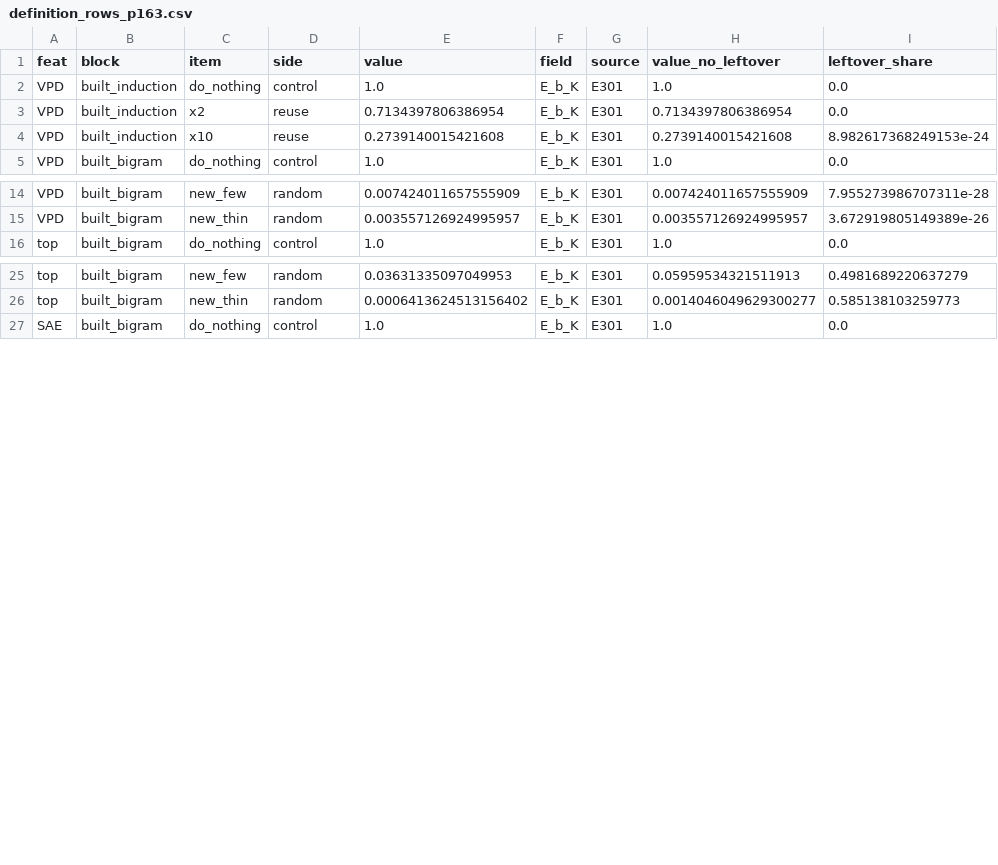
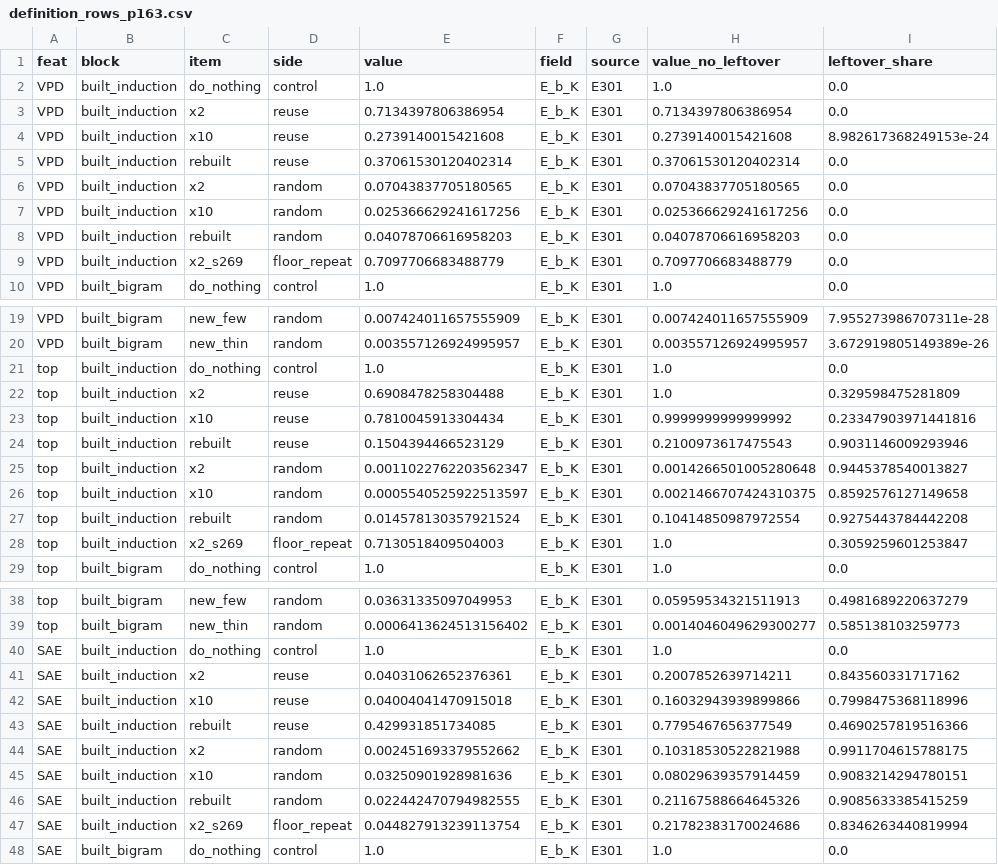
Before and after one commit to edwinagnew/commute-vpd, a CSV file: experiments/built_circuits/results/definition_rows_p163.csv, drawn as a sheet; only a part is shown, gaps mark what is left out.

```diff
--- a/experiments/built_circuits/results/definition_rows_p163.csv
+++ b/experiments/built_circuits/results/definition_rows_p163.csv
@@ -4,2 +4,7 @@ VPD,built_induction,x2,reuse,0.7134397806386954,E_b_K,E301,0.7134397806386954,0.
 VPD,built_induction,x10,reuse,0.2739140015421608,E_b_K,E301,0.2739140015421608,8.982617368249153e-24
+VPD,built_induction,rebuilt,reuse,0.37061530120402314,E_b_K,E301,0.37061530120402314,0.0
+VPD,built_induction,x2,random,0.07043837705180565,E_b_K,E301,0.07043837705180565,0.0
+VPD,built_induction,x10,random,0.025366629241617256,E_b_K,E301,0.025366629241617256,0.0
+VPD,built_induction,rebuilt,random,0.04078706616958203,E_b_K,E301,0.04078706616958203,0.0
+VPD,built_induction,x2_s269,floor_repeat,0.7097706683488779,E_b_K,E301,0.7097706683488779,0.0
 VPD,built_bigram,do_nothing,control,1.0,E_b_K,E301,1.0,0.0
@@ -15,2 +20,10 @@ VPD,built_bigram,new_few,random,0.007424011657555909,E_b_K,E301,0.00742401165755
 VPD,built_bigram,new_thin,random,0.003557126924995957,E_b_K,E301,0.003557126924995957,3.672919805149389e-26
+top,built_induction,do_nothing,control,1.0,E_b_K,E301,1.0,0.0
+top,built_induction,x2,reuse,0.6908478258304488,E_b_K,E301,1.0,0.329598475281809
+top,built_induction,x10,reuse,0.7810045913304434,E_b_K,E301,0.9999999999999992,0.23347903971441816
+top,built_induction,rebuilt,reuse,0.1504394466523129,E_b_K,E301,0.2100973617475543,0.9031146009293946
+top,built_induction,x2,random,0.0011022762203562347,E_b_K,E301,0.0014266501005280648,0.9445378540013827
+top,built_induction,x10,random,0.0005540525922513597,E_b_K,E301,0.0021466707424310375,0.8592576127149658
+top,built_induction,rebuilt,random,0.014578130357921524,E_b_K,E301,0.10414850987972554,0.9275443784442208
+top,built_induction,x2_s269,floor_repeat,0.7130518409504003,E_b_K,E301,1.0,0.3059259601253847
 top,built_bigram,do_nothing,control,1.0,E_b_K,E301,1.0,0.0
@@ -26,2 +39,10 @@ top,built_bigram,new_few,random,0.03631335097049953,E_b_K,E301,0.059595343215119
 top,built_bigram,new_thin,random,0.0006413624513156402,E_b_K,E301,0.0014046049629300277,0.585138103259773
+SAE,built_induction,do_nothing,control,1.0,E_b_K,E301,1.0,0.0
+SAE,built_induction,x2,reuse,0.04031062652376361,E_b_K,E301,0.2007852639714211,0.843560331717162
+SAE,built_induction,x10,reuse,0.04004041470915018,E_b_K,E301,0.16032943939899866,0.7998475368118996
+SAE,built_induction,rebuilt,reuse,0.429931851734085,E_b_K,E301,0.7795467656377549,0.4690257819516366
+SAE,built_induction,x2,random,0.002451693379552662,E_b_K,E301,0.10318530522821988,0.9911704615788175
+SAE,built_induction,x10,random,0.03250901928981636,E_b_K,E301,0.08029639357914459,0.9083214294780151
+SAE,built_induction,rebuilt,random,0.022442470794982555,E_b_K,E301,0.21167588664645326,0.9085633385415259
+SAE,built_induction,x2_s269,floor_repeat,0.044827913239113754,E_b_K,E301,0.21782383170024686,0.8346263440819994
 SAE,built_bigram,do_nothing,control,1.0,E_b_K,E301,1.0,0.0
```
Also changed, not shown: experiments/built_new/figures/p163_built.csv, 6 other files.
